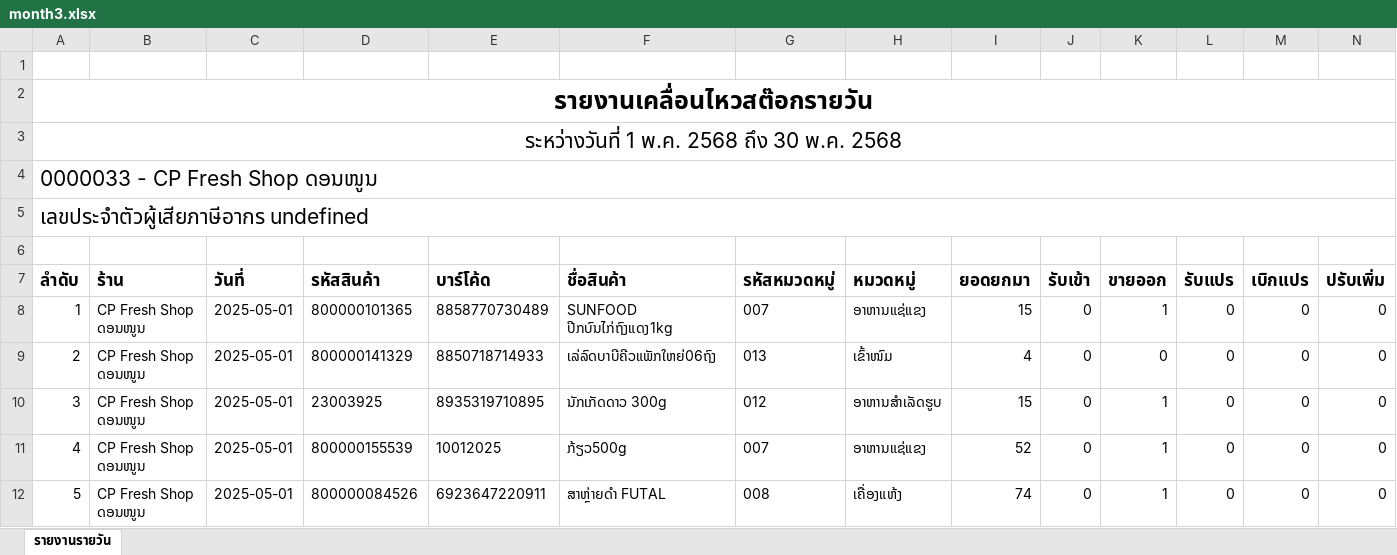
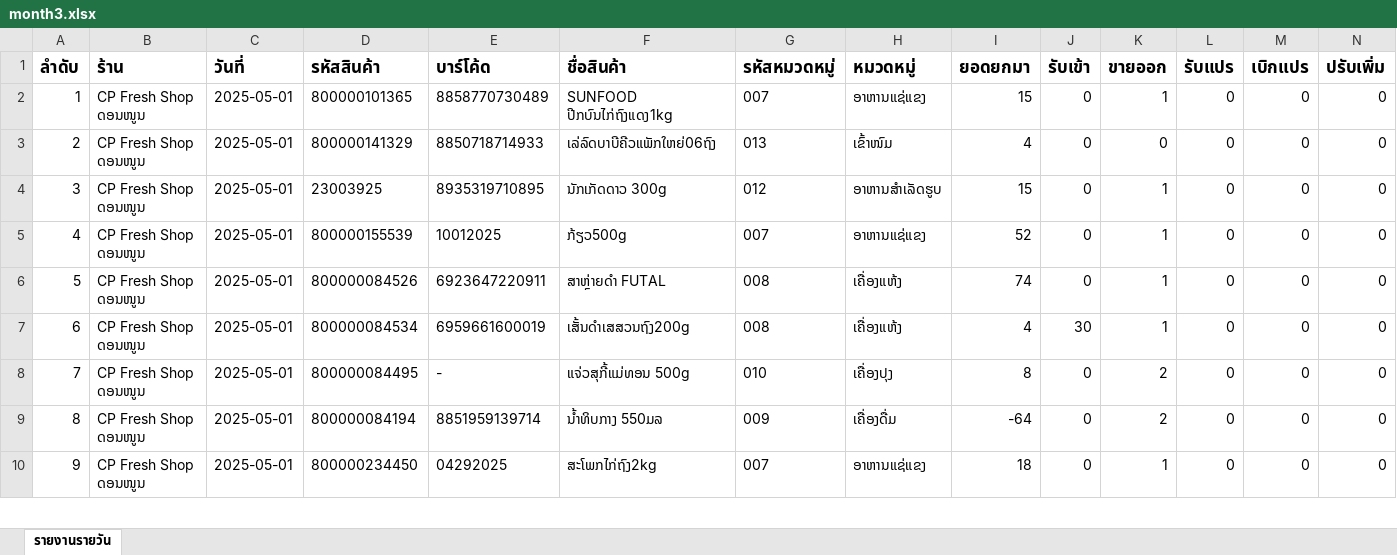
Before and after one commit to Hidiczent/Python_ksv, an Excel workbook: data/month3.xlsx, sheet รายงานรายวัน, drawn as a sheet; only a part is shown; the shorter side is filled out with more unchanged rows; values as stored, in another font and other column widths than the file's, no borders; rows hold the shown columns only; the diff names each change by its address in the sheet, - before the commit and + after, or states it on an @@ line.

```diff
--- a/data/month3.xlsx (sheet รายงานรายวัน)
+++ b/data/month3.xlsx (sheet รายงานรายวัน)
-row 1: (empty)
-row 2: รายงานเคลื่อนไหวสต๊อกรายวัน
-row 3: ระหว่างวันที่ 1 พ.ค. 2568 ถึง 30 พ.ค. 2568
-row 4: 0000033 - CP Fresh Shop ດອນໜູນ
-row 5: เลขประจำตัวผู้เสียภาษีอากร undefined
-row 6: (empty)
```
Also changed, not shown: data/month1.xlsx, data/month2.xlsx, 17 other files.
